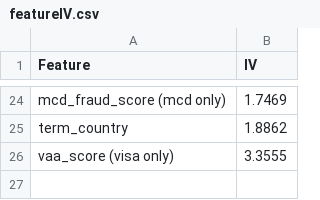
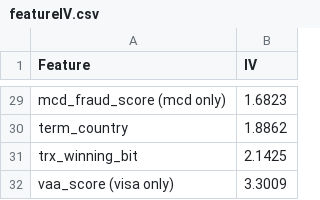
Before and after one commit to franck-benault/creditCardFraudDetection, a CSV file: data/results/featureIV.csv, drawn as a sheet; only a part is shown, gaps mark what is left out; addresses are those after the commit; the diff covers the shown part only; the diff names each change by its address in the sheet, - before the commit and + after, or states it on an @@ line.

Commit message:
[DATA] feature grouping for trx_winning_bit trx_response_code pos_entry_mode

```diff
--- a/data/results/featureIV.csv
+++ b/data/results/featureIV.csv
-B29 (IV): 1.7469
+B29 (IV): 1.6823
+row 31: trx_winning_bit | 2.1425
-B32 (IV): 3.3555
+B32 (IV): 3.3009
```
Also changed, not shown: 7 added rows, 2 removed rows and 12 edited cells elsewhere in this file, 1 other file.
